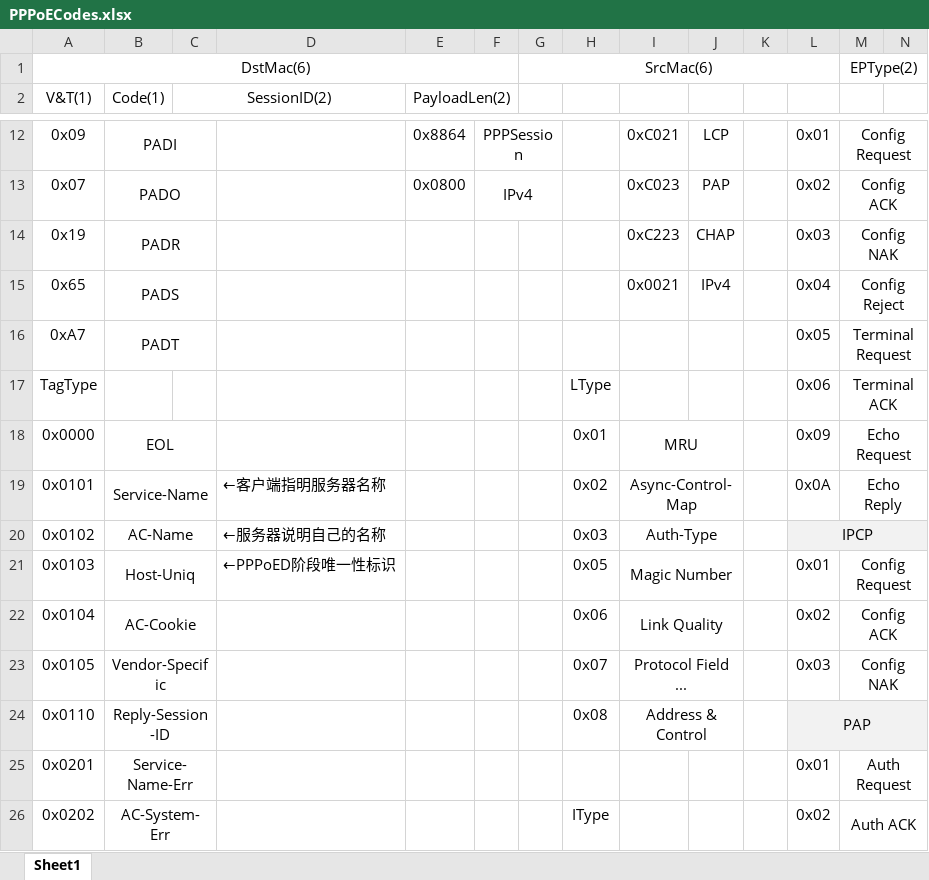
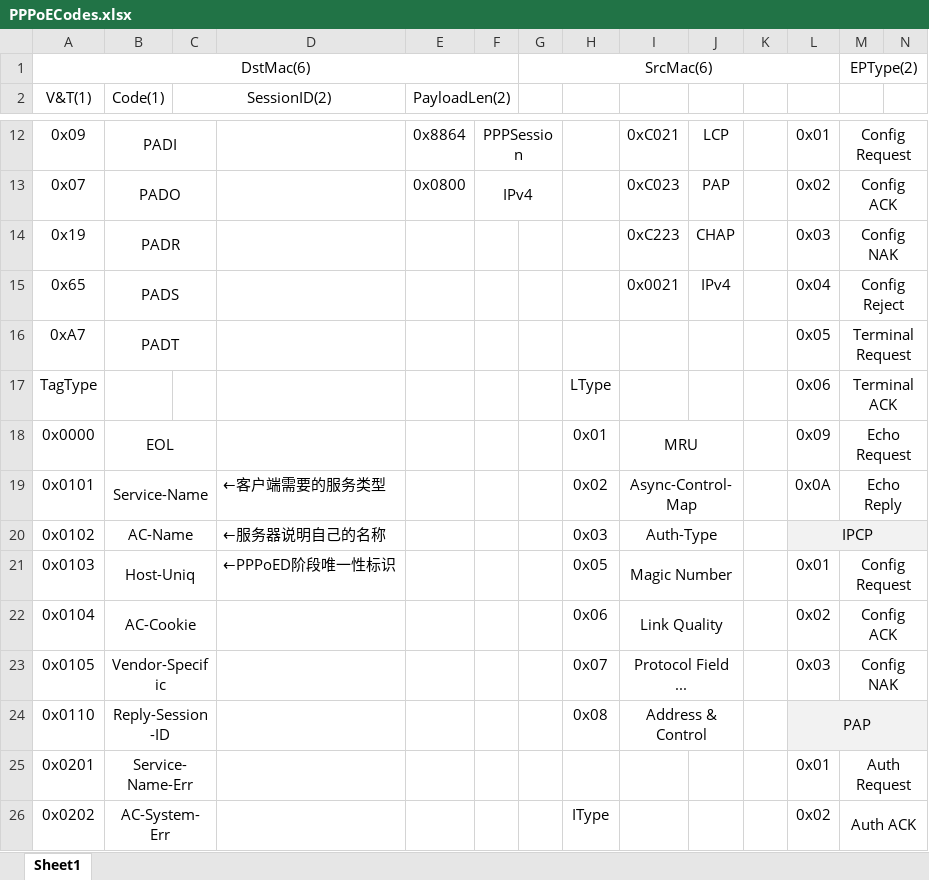
Before and after one commit to stefenson/stefenson.github.io, an Excel workbook: material/PPPoECodes.xlsx, sheet Sheet1, drawn as a sheet; only a part is shown, gaps mark what is left out; values as stored, in another font and other column widths than the file's, no borders; charts and pictures not drawn; the diff names each change by its address in the sheet, - before the commit and + after, or states it on an @@ line.

```diff
--- a/material/PPPoECodes.xlsx (sheet Sheet1)
+++ b/material/PPPoECodes.xlsx (sheet Sheet1)
-D19: ←客户端指明服务器名称
+D19: ←客户端需要的服务类型
```
Also changed, not shown: 49 other files.
